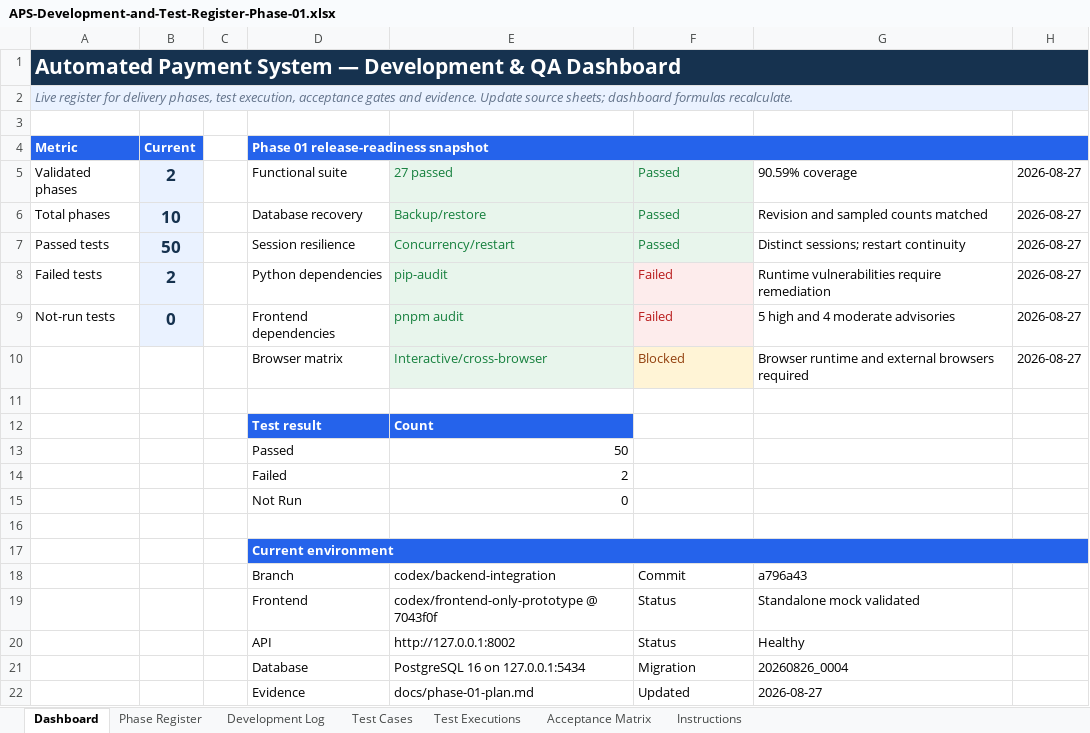
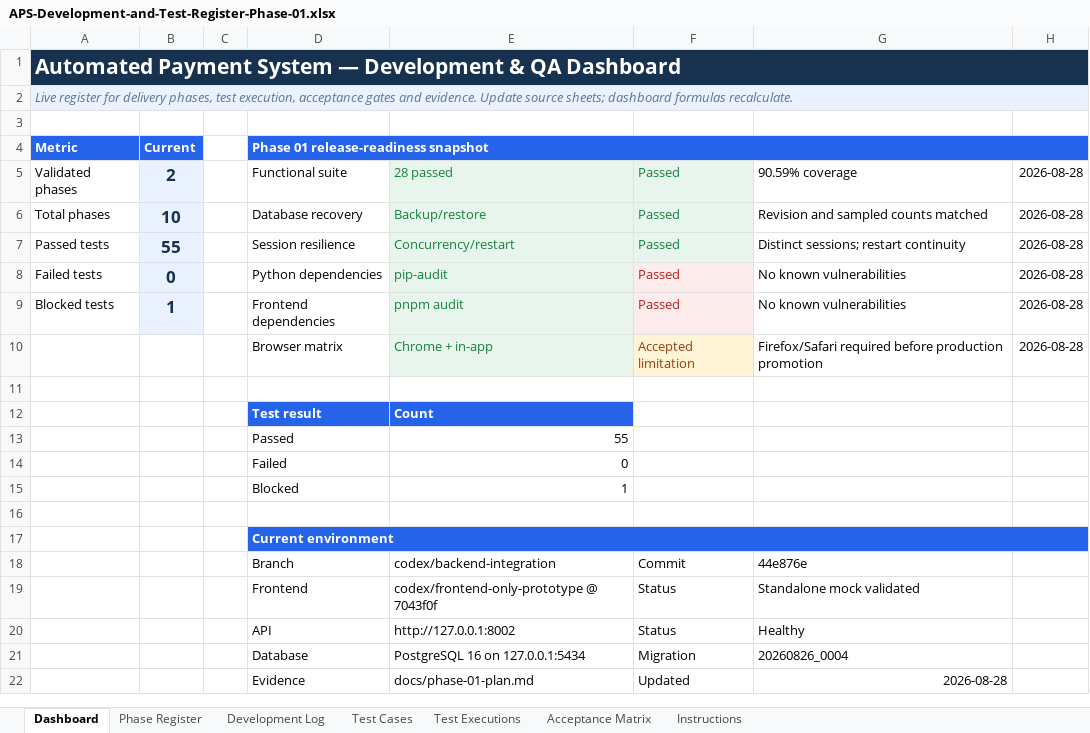
Before and after one commit to paoloylag/payment-mod, an Excel workbook: Back End/outputs/development-test-register/APS-Development-and-Test-Register-Phase-01.xlsx, sheet Dashboard, drawn as a sheet; values as stored, in another font and other column widths than the file's, no borders; charts and pictures and conditional formats not drawn; removed rows and columns are numbered as before the commit, all else as after; the diff names each change by its address in the sheet, - before the commit and + after, or states it on an @@ line.

```diff
--- a/Back End/outputs/development-test-register/APS-Development-and-Test-Register-Phase-01.xlsx (sheet Dashboard)
+++ b/Back End/outputs/development-test-register/APS-Development-and-Test-Register-Phase-01.xlsx (sheet Dashboard)
-E5: 27 passed
+E5: 28 passed
-H5:H8: 2026-08-27
+H5:H8: 2026-08-28
-B7 (Current): 50
+B7 (Current): 55
-B8 (Current): 2
+B8 (Current): 0
-F8: Failed
+F8: Passed
-G8: Runtime vulnerabilities require remediation
+G8: No known vulnerabilities
-row 9: Not-run tests | 0 |  | Frontend dependencies | pnpm audit | Failed | 5 high and 4 moderate advisories | 2026-08-27
-row 10:  |  |  | Browser matrix | Interactive/cross-browser | Blocked | Browser runtime and external browsers required | 2026-08-27
+row 9: Blocked tests | 1 |  | Frontend dependencies | pnpm audit | Passed | No known vulnerabilities | 2026-08-28
+row 10:  |  |  | Browser matrix | Chrome + in-app | Accepted limitation | Firefox/Safari required before production promotion | 2026-08-28
-E13: 50
+E13: 55
-E14: 2
+E14: 0
-row 15:  |  |  | Not Run | 0
+row 15:  |  |  | Blocked | 1
-G18: a796a43
+G18: 44e876e
-G22: 2026-08-27
+G22: 2026-08-28
```
Also changed, not shown: sheet Test Executions, sheet Test Cases, sheet Development Log, sheet Acceptance Matrix, sheet Phase Register, charts or pictures, 2 other files.
